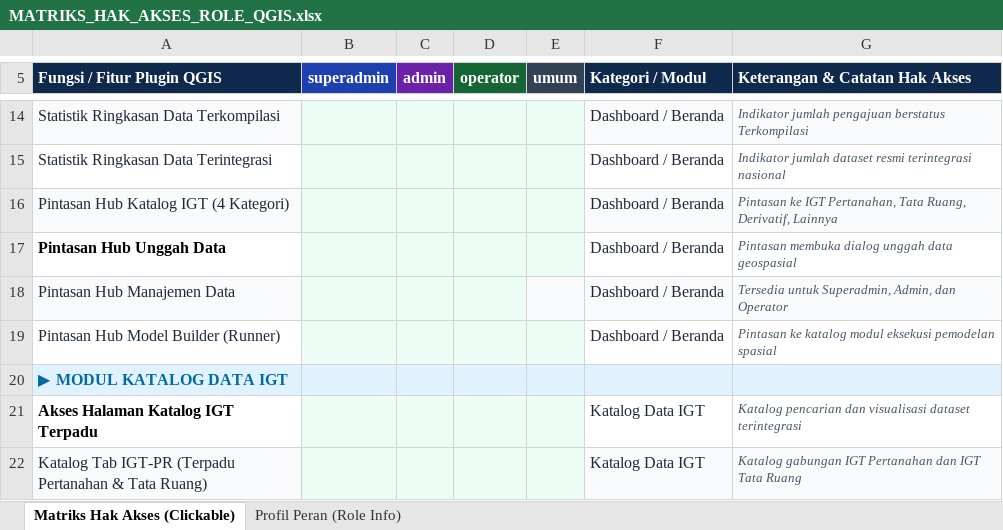
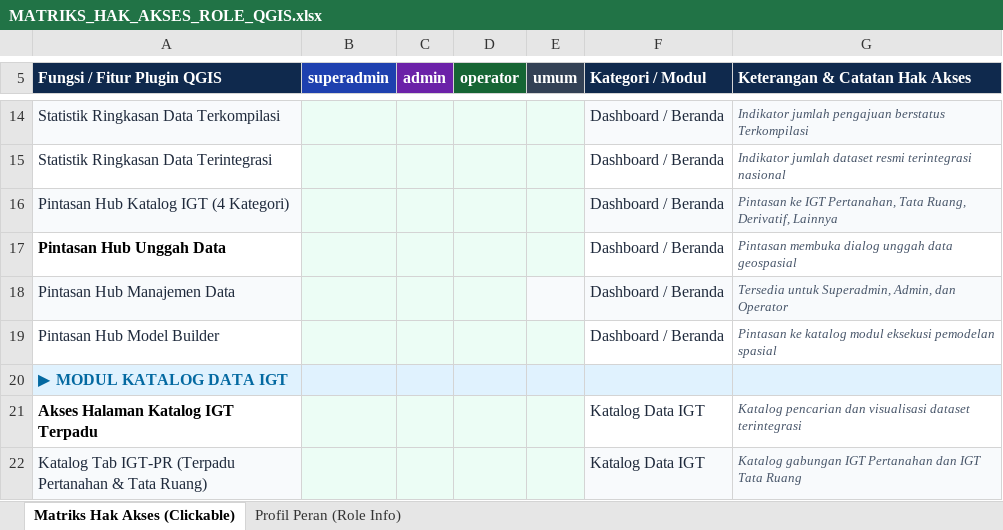
Before and after one commit to jhnhp/igtpr-qgis-ui, an Excel workbook: MATRIKS_HAK_AKSES_ROLE_QGIS.xlsx, sheet Matriks Hak Akses (Clickable), drawn as a sheet; only a part is shown, gaps mark what is left out; values as stored, in another font and other column widths than the file's, no borders; charts and pictures not drawn; the diff names each change by its address in the sheet, - before the commit and + after, or states it on an @@ line.

Commit message:
refactor: simplify Model Builder naming and remove runner/web upload hints

```diff
--- a/MATRIKS_HAK_AKSES_ROLE_QGIS.xlsx (sheet Matriks Hak Akses (Clickable))
+++ b/MATRIKS_HAK_AKSES_ROLE_QGIS.xlsx (sheet Matriks Hak Akses (Clickable))
-A19 (Fungsi / Fitur Plugin QGIS): Pintasan Hub Model Builder (Runner)
+A19 (Fungsi / Fitur Plugin QGIS): Pintasan Hub Model Builder
```
Also changed, not shown: qgis-plugin-example/MATRIKS_HAK_AKSES_ROLE_QGIS.xlsx, 11 other files.
